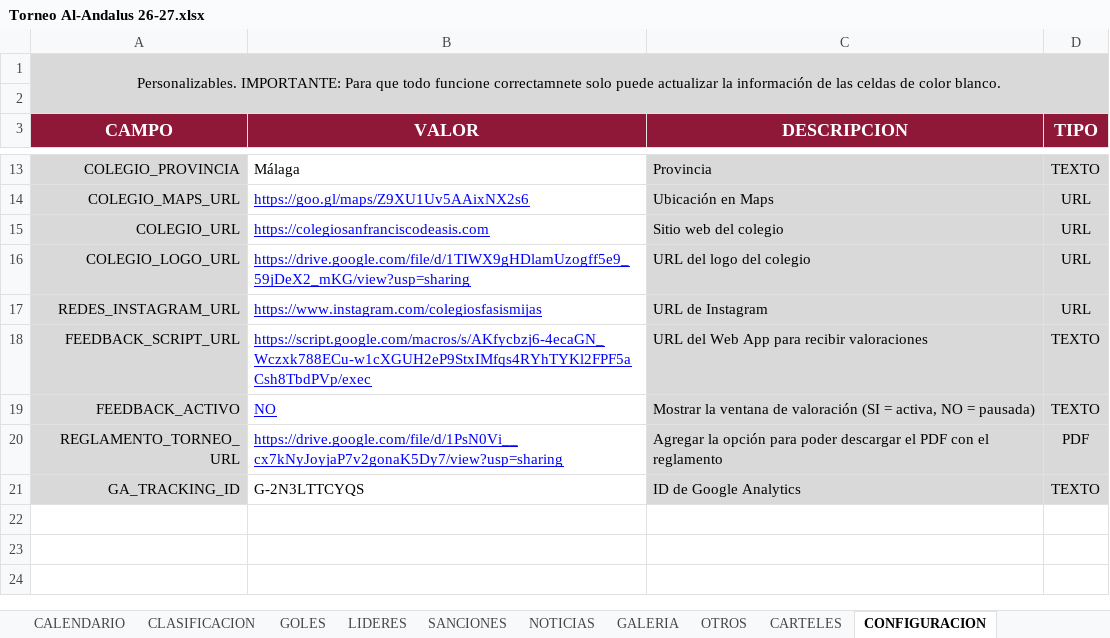
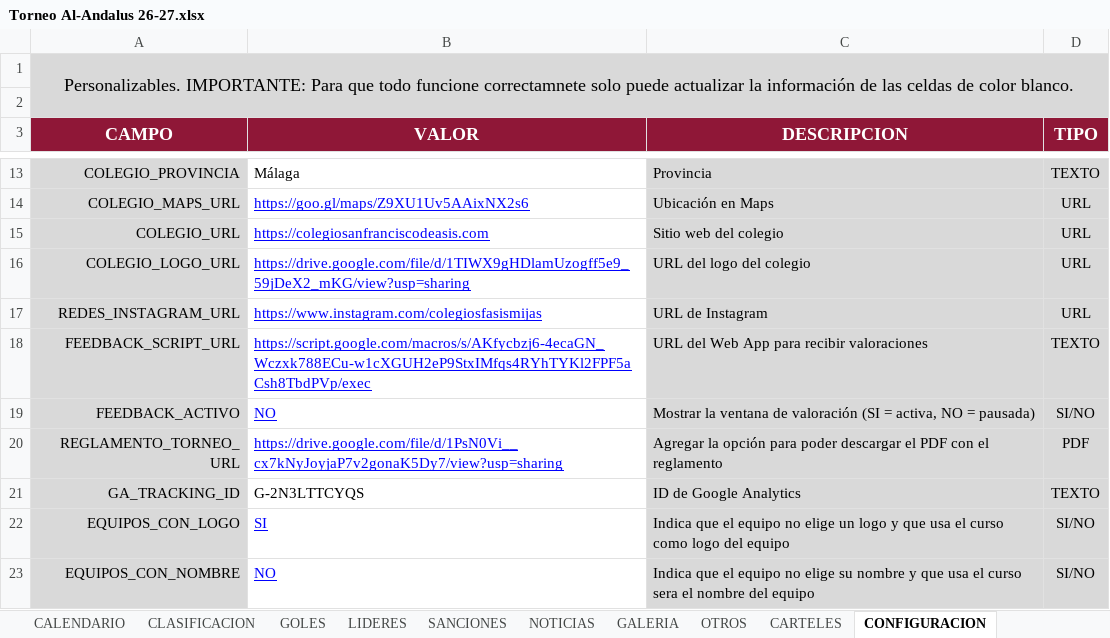
Before and after one commit to GerardoHMX/TorneoEscolar, an Excel workbook: Torneo Al-Andalus 26-27.xlsx, sheet CONFIGURACION, drawn as a sheet; only a part is shown, gaps mark what is left out; values as stored, in another font and other column widths than the file's, no borders; charts and pictures not drawn; the diff names each change by its address in the sheet, - before the commit and + after, or states it on an @@ line.

```diff
--- a/Torneo Al-Andalus 26-27.xlsx (sheet CONFIGURACION)
+++ b/Torneo Al-Andalus 26-27.xlsx (sheet CONFIGURACION)
@@ A1 text size: larger @@
-D19 (TIPO): TEXTO
+D19 (TIPO): SI/NO
+row 22: EQUIPOS_CON_LOGO | SI | Indica que el equipo no elige un logo y que usa el curso como logo del equipo | SI/NO
+row 23: EQUIPOS_CON_NOMBRE | NO | Indica que el equipo no elige su nombre y que usa el curso sera el nombre del equipo | SI/NO
```
Also changed, not shown: sheet LIDERES, sheet CLASIFICACION, sheet EQUIPOS, sheet SANCIONES, sheet CALENDARIO, sheet NOTICIAS, 1 more sheet, formulas that keep their value.
